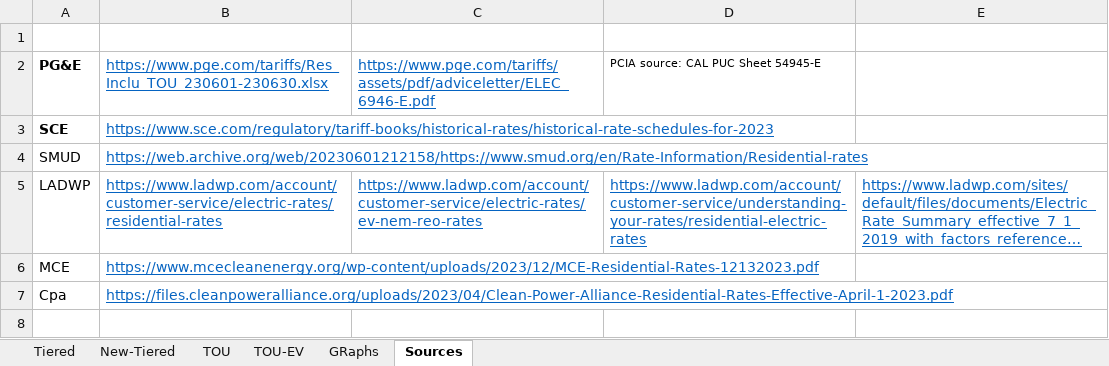
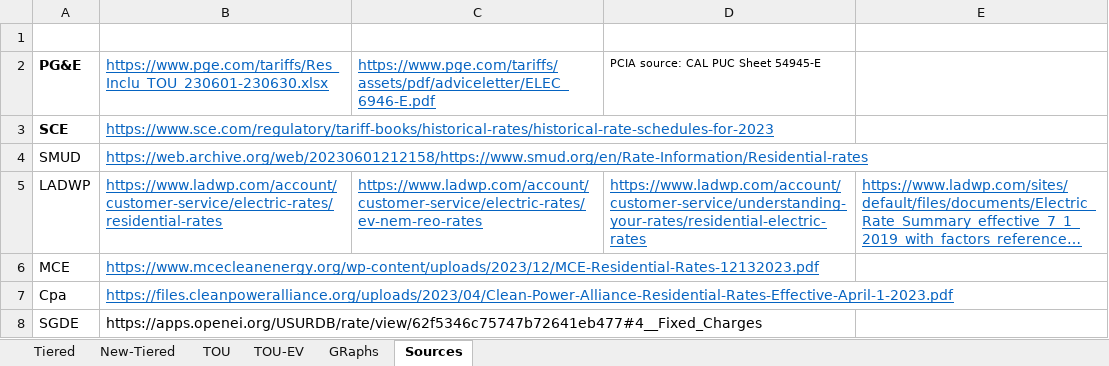
Before and after one commit to rayansud/CA_electricity_primer, an Excel workbook: Fig3_RateLevels/Consolidated Rate Info.xlsx, sheet Sources, drawn as a sheet; long unchanged cells end in …; values as stored, in another font and other column widths than the file's, no borders; the diff names each change by its address in the sheet, - before the commit and + after, or states it on an @@ line.

Commit message:
eia & ferc data updates, sdge rates. rate wide to tall

```diff
--- a/Fig3_RateLevels/Consolidated Rate Info.xlsx (sheet Sources)
+++ b/Fig3_RateLevels/Consolidated Rate Info.xlsx (sheet Sources)
+row 8: SGDE | https://apps.openei.org/USURDB/rate/view/62f5346c75747b72641eb477#4__Fixed_Charges
```
Also changed, not shown: sheet TOU, sheet TOU-EV, sheet New-Tiered, formulas that keep their value, charts or pictures, Fig3_RateLevels/Consolidated Rate Info - tall.xlsx, 40 other files.
